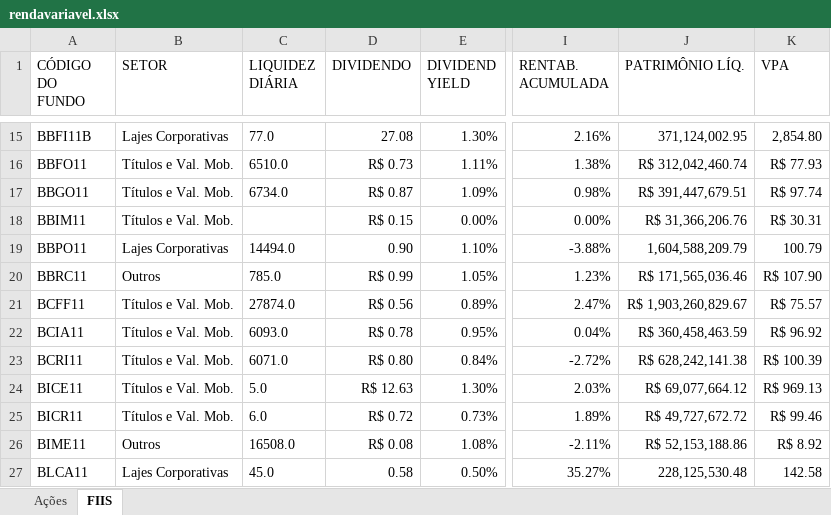
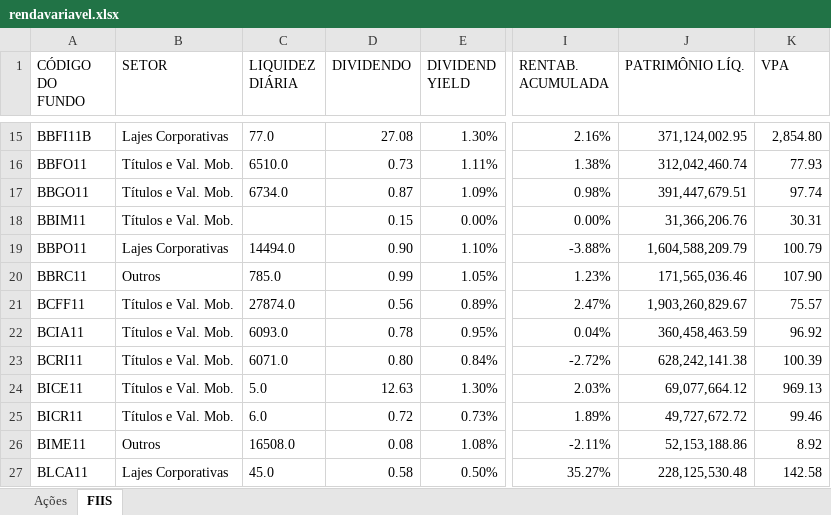
Before and after one commit to EduardoSampaio/infoinvestbr, an Excel workbook: src/infoinvestbr/src/analise/rendavariavel.xlsx, sheet FIIS, drawn as a sheet; only a part is shown, gaps mark what is left out; values as stored, in another font and other column widths than the file's, no borders; the diff covers the shown part only; the diff names each change by its address in the sheet, - before the commit and + after, or states it on an @@ line.

```diff
--- a/src/infoinvestbr/src/analise/rendavariavel.xlsx (sheet FIIS)
+++ b/src/infoinvestbr/src/analise/rendavariavel.xlsx (sheet FIIS)
-D16 (DIVIDENDO): R$ 0.73
+D16 (DIVIDENDO): 0.73
-J16 (PATRIMÔNIO LÍQ.): R$ 312,042,460.74
+J16 (PATRIMÔNIO LÍQ.): 312,042,460.74
-K16 (VPA): R$ 77.93
+K16 (VPA): 77.93
-D17 (DIVIDENDO): R$ 0.87
+D17 (DIVIDENDO): 0.87
-J17 (PATRIMÔNIO LÍQ.): R$ 391,447,679.51
+J17 (PATRIMÔNIO LÍQ.): 391,447,679.51
-K17 (VPA): R$ 97.74
+K17 (VPA): 97.74
-D18 (DIVIDENDO): R$ 0.15
+D18 (DIVIDENDO): 0.15
-J18 (PATRIMÔNIO LÍQ.): R$ 31,366,206.76
+J18 (PATRIMÔNIO LÍQ.): 31,366,206.76
-K18 (VPA): R$ 30.31
+K18 (VPA): 30.31
-D20 (DIVIDENDO): R$ 0.99
+D20 (DIVIDENDO): 0.99
-J20 (PATRIMÔNIO LÍQ.): R$ 171,565,036.46
+J20 (PATRIMÔNIO LÍQ.): 171,565,036.46
-K20 (VPA): R$ 107.90
+K20 (VPA): 107.90
-D21 (DIVIDENDO): R$ 0.56
+D21 (DIVIDENDO): 0.56
-J21 (PATRIMÔNIO LÍQ.): R$ 1,903,260,829.67
+J21 (PATRIMÔNIO LÍQ.): 1,903,260,829.67
-K21 (VPA): R$ 75.57
+K21 (VPA): 75.57
-D22 (DIVIDENDO): R$ 0.78
+D22 (DIVIDENDO): 0.78
-J22 (PATRIMÔNIO LÍQ.): R$ 360,458,463.59
+J22 (PATRIMÔNIO LÍQ.): 360,458,463.59
-K22 (VPA): R$ 96.92
+K22 (VPA): 96.92
-D23 (DIVIDENDO): R$ 0.80
+D23 (DIVIDENDO): 0.80
-J23 (PATRIMÔNIO LÍQ.): R$ 628,242,141.38
+J23 (PATRIMÔNIO LÍQ.): 628,242,141.38
-K23 (VPA): R$ 100.39
+K23 (VPA): 100.39
-D24 (DIVIDENDO): R$ 12.63
+D24 (DIVIDENDO): 12.63
-J24 (PATRIMÔNIO LÍQ.): R$ 69,077,664.12
+J24 (PATRIMÔNIO LÍQ.): 69,077,664.12
-K24 (VPA): R$ 969.13
+K24 (VPA): 969.13
-D25 (DIVIDENDO): R$ 0.72
+D25 (DIVIDENDO): 0.72
-J25 (PATRIMÔNIO LÍQ.): R$ 49,727,672.72
+J25 (PATRIMÔNIO LÍQ.): 49,727,672.72
-K25 (VPA): R$ 99.46
+K25 (VPA): 99.46
-D26 (DIVIDENDO): R$ 0.08
+D26 (DIVIDENDO): 0.08
-J26 (PATRIMÔNIO LÍQ.): R$ 52,153,188.86
+J26 (PATRIMÔNIO LÍQ.): 52,153,188.86
-K26 (VPA): R$ 8.92
+K26 (VPA): 8.92
```
Also changed, not shown: 741 edited cells and cell formats elsewhere in this sheet, sheet Ações, 11 other files.
